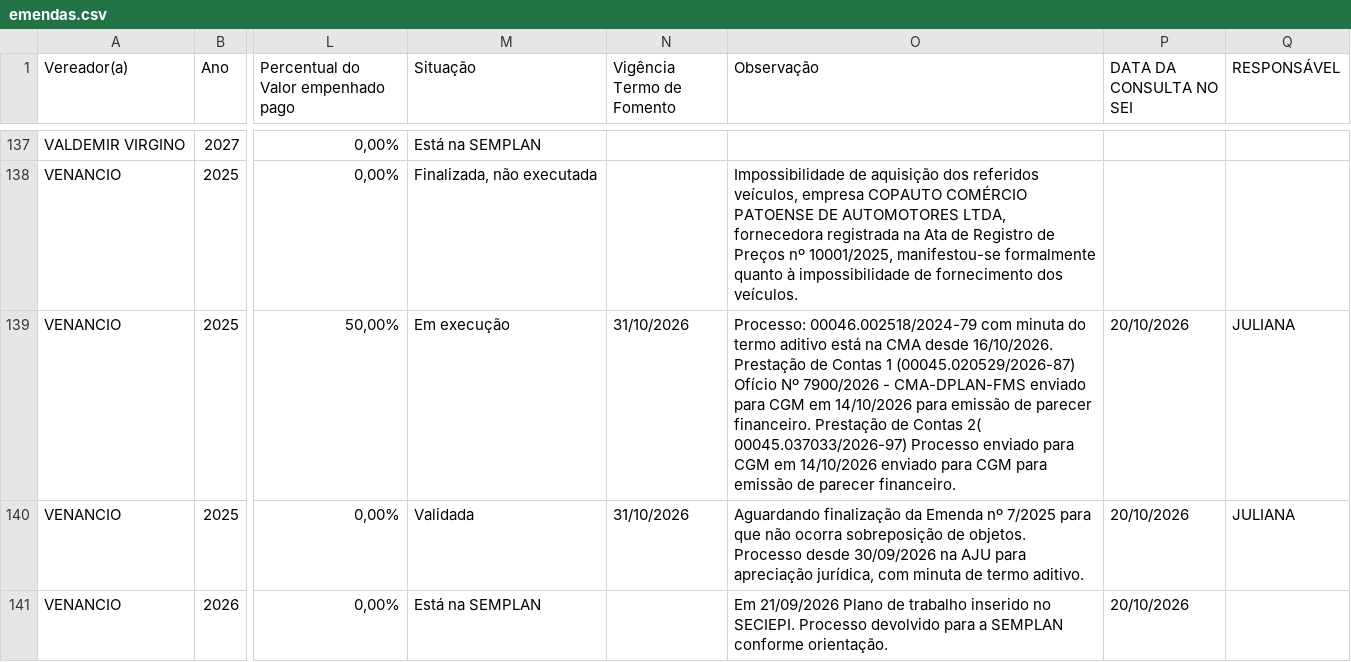
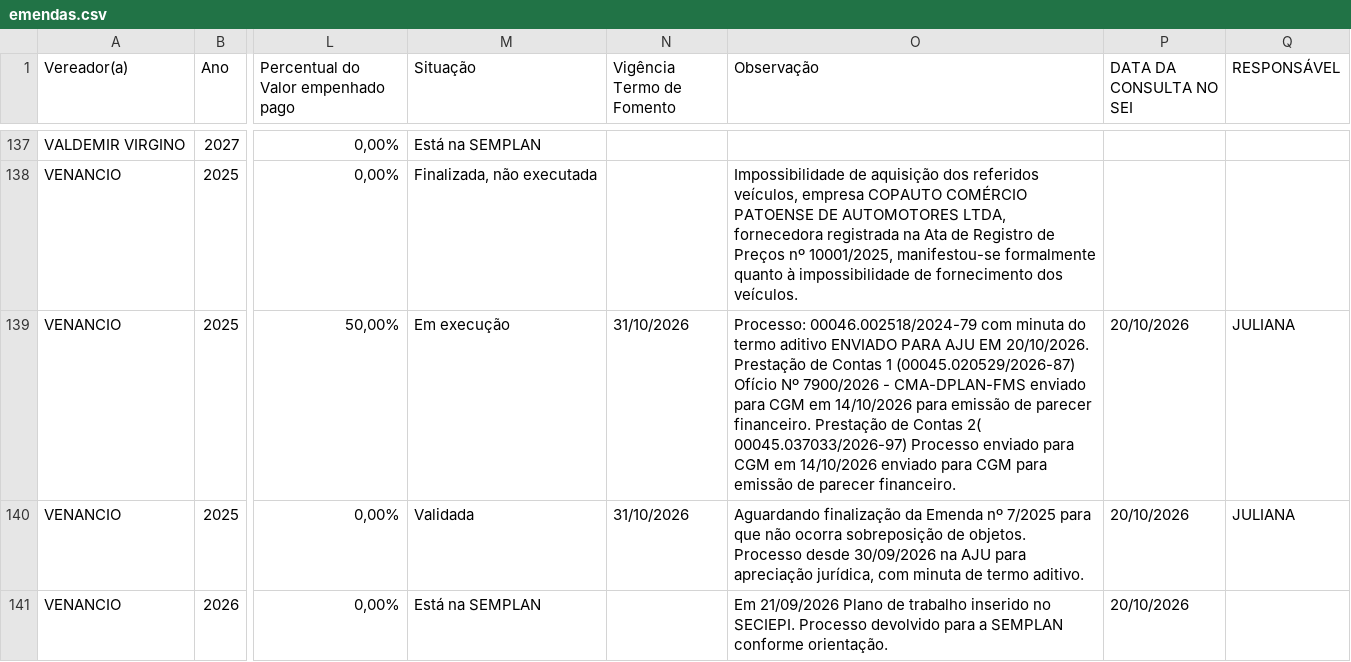
Before and after one commit to danylogalisa-pro/dashboard-emendas, a CSV file: data/emendas.csv, drawn as a sheet; only a part is shown, gaps mark what is left out; the diff covers the shown part only; the diff names each change by its address in the sheet, - before the commit and + after, or states it on an @@ line.

```diff
--- a/data/emendas.csv
+++ b/data/emendas.csv
-O139 (Observação): …termo aditivo está na CMA desde 16/10/2026. Prestação de…
+O139 (Observação): …termo aditivo ENVIADO PARA AJU EM 20/10/2026. Prestação de…
```
Also changed, not shown: 7 edited cells elsewhere in this file, 2 other files.
